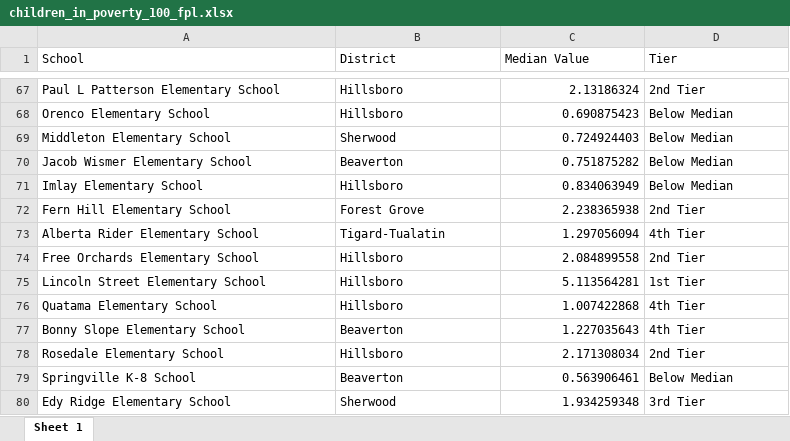
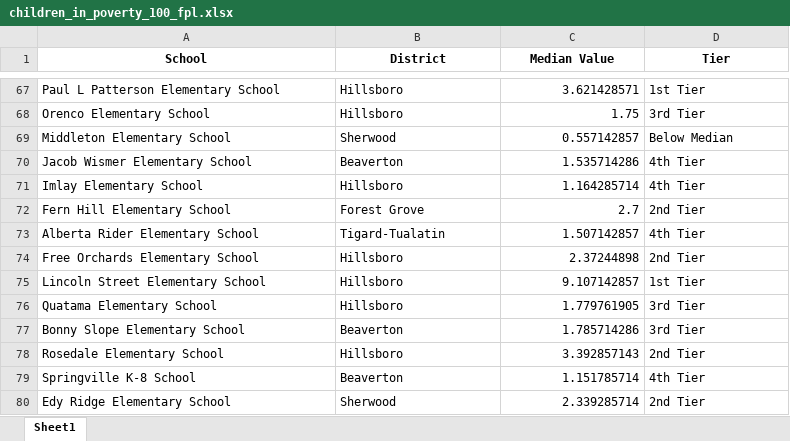
Before and after one commit to dgkeyes/elwc-map, an Excel workbook: data/children_in_poverty_100_fpl.xlsx, sheet Sheet1, drawn as a sheet; only a part is shown, gaps mark what is left out; values as stored, in another font and other column widths than the file's, no borders; the diff covers the shown part only; the diff names each change by its address in the sheet, - before the commit and + after, or states it on an @@ line.

```diff
--- a/data/children_in_poverty_100_fpl.xlsx (sheet Sheet1)
+++ b/data/children_in_poverty_100_fpl.xlsx (sheet Sheet1)
-sheet tab: Sheet 1
+sheet tab: Sheet1
@@ A1:D1 bold: off → on, alignment: left → center @@
-C67 (Median Value): 2.13186324
+C67 (Median Value): 3.621428571
-D67 (Tier): 2nd Tier
+D67 (Tier): 1st Tier
-C68 (Median Value): 0.690875423
+C68 (Median Value): 1.75
-D68 (Tier): Below Median
+D68 (Tier): 3rd Tier
-C69 (Median Value): 0.724924403
+C69 (Median Value): 0.557142857
-C70 (Median Value): 0.751875282
+C70 (Median Value): 1.535714286
-D70:D71 (Tier): Below Median
+D70:D71 (Tier): 4th Tier
-C71 (Median Value): 0.834063949
+C71 (Median Value): 1.164285714
-C72 (Median Value): 2.238365938
+C72 (Median Value): 2.7
-C73 (Median Value): 1.297056094
+C73 (Median Value): 1.507142857
-C74 (Median Value): 2.084899558
+C74 (Median Value): 2.37244898
-C75 (Median Value): 5.113564281
+C75 (Median Value): 9.107142857
-C76 (Median Value): 1.007422868
+C76 (Median Value): 1.779761905
-D76:D77 (Tier): 4th Tier
+D76:D77 (Tier): 3rd Tier
-C77 (Median Value): 1.227035643
+C77 (Median Value): 1.785714286
-C78 (Median Value): 2.171308034
+C78 (Median Value): 3.392857143
-C79 (Median Value): 0.563906461
+C79 (Median Value): 1.151785714
-D79 (Tier): Below Median
+D79 (Tier): 4th Tier
-C80 (Median Value): 1.934259348
+C80 (Median Value): 2.339285714
-D80 (Tier): 3rd Tier
+D80 (Tier): 2nd Tier
```
Also changed, not shown: 96 edited cells elsewhere in this sheet, data/race_ethnicity_other.xlsx, data/single_parent.xlsx, 42 other files.
